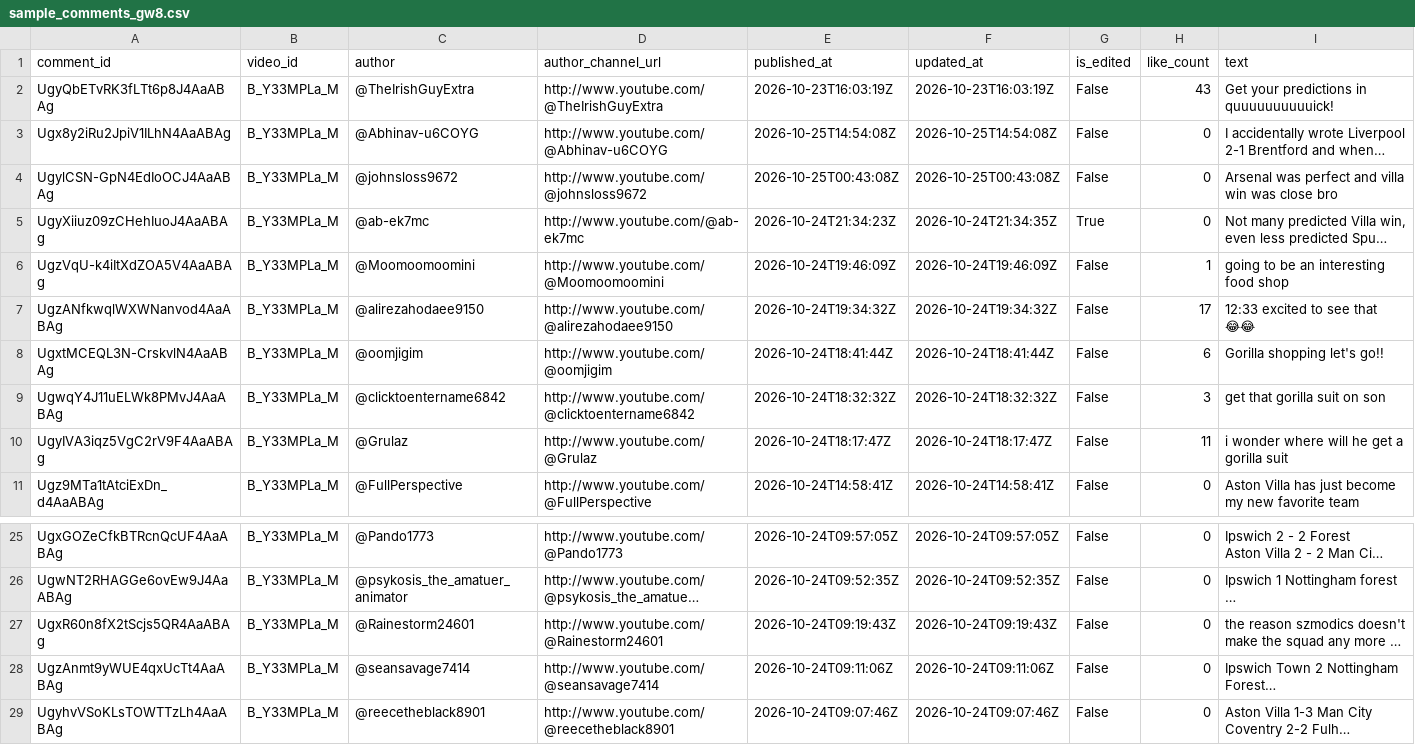
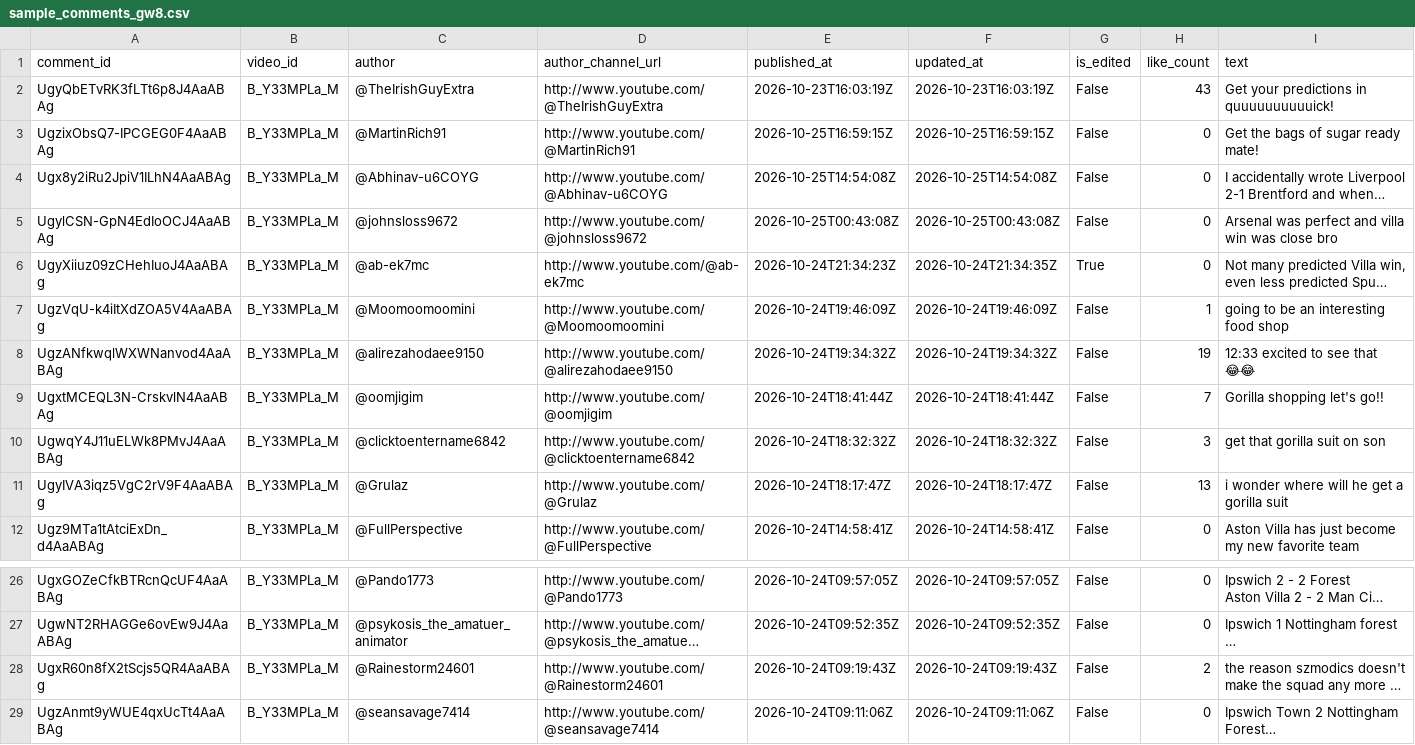
Before and after one commit to AviBomb/premier-league-predictions-tracker, a CSV file: data/sample_comments_gw8.csv, drawn as a sheet; only a part is shown, gaps mark what is left out; the shorter side is filled out with more unchanged rows; long unchanged cells end in …; addresses are those after the commit; the diff names each change by its address in the sheet, - before the commit and + after, or states it on an @@ line.

```diff
--- a/data/sample_comments_gw8.csv
+++ b/data/sample_comments_gw8.csv
+row 3: UgzixObsQ7-IPCGEG0F4AaABAg | B_Y33MPLa_M | @MartinRich91 | http://www.youtube.com/@MartinRich91 | 2026-10-25T16:59:15Z | 2026-10-25T16:59:15Z | False | 0 | Get the bags of sugar ready mate!
-H8 (like_count): 17
+H8 (like_count): 19
-H9 (like_count): 6
+H9 (like_count): 7
-H11 (like_count): 11
+H11 (like_count): 13
-H28 (like_count): 0
+H28 (like_count): 2
```
Also changed, not shown: 10 other files.
